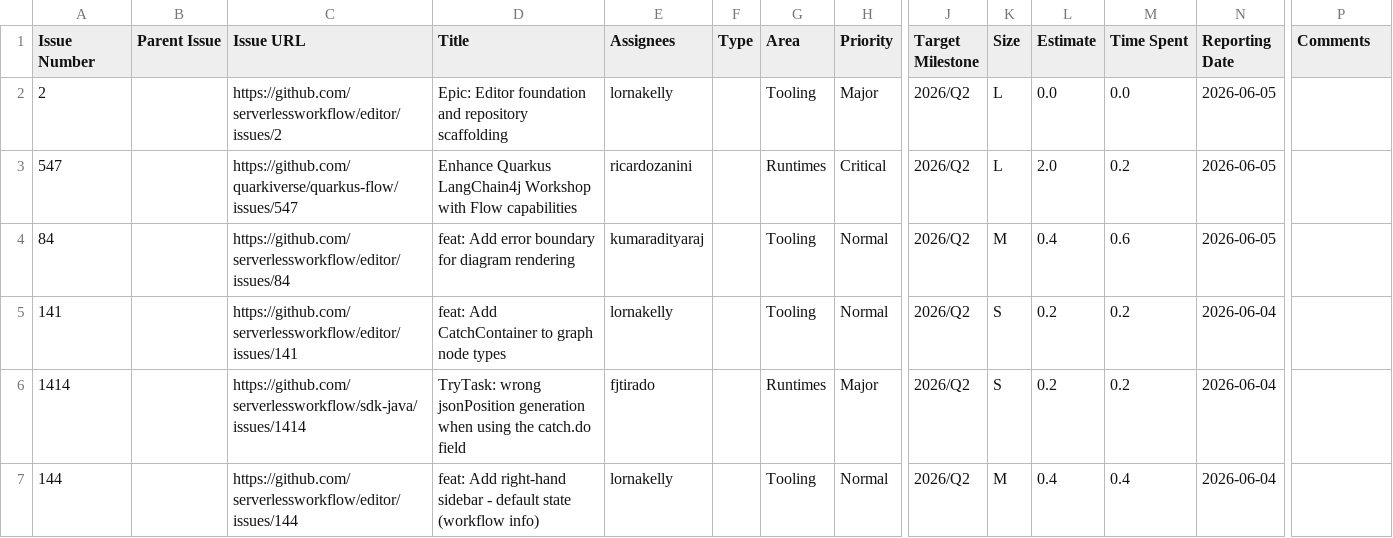
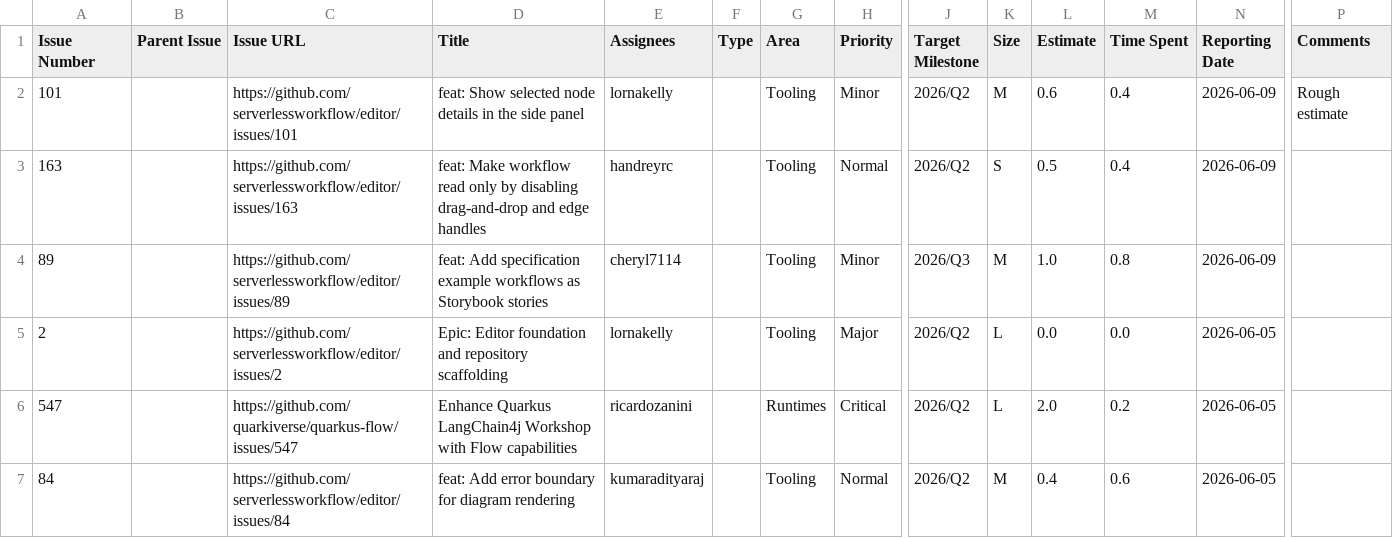
Before and after one commit to kubesmarts/pm-automations, a CSV file: exports/quarkiverse-11-done-items.csv, drawn as a sheet; only a part is shown, gaps mark what is left out; the shorter side is filled out with more unchanged rows; rows hold the shown columns only; the diff names each change by its address in the sheet, - before the commit and + after, or states it on an @@ line.

```diff
--- a/exports/quarkiverse-11-done-items.csv
+++ b/exports/quarkiverse-11-done-items.csv
+row 2: 101 |  | https://github.com/serverlessworkflow/editor/issues/101 | feat: Show selected node details in the side panel | lornakelly |  | Tooling | Minor | 2026/Q2 | M | 0.6 | 0.4 | 2026-06-09 | Rough estimate
+row 3: 163 |  | https://github.com/serverlessworkflow/editor/issues/163 | feat: Make workflow read only by disabling drag-and-drop and edge handles | handreyrc |  | Tooling | Normal | 2026/Q2 | S | 0.5 | 0.4 | 2026-06-09
+row 4: 89 |  | https://github.com/serverlessworkflow/editor/issues/89 | feat: Add specification example workflows as Storybook stories | cheryl7114 |  | Tooling | Minor | 2026/Q3 | M | 1.0 | 0.8 | 2026-06-09
```
Also changed, not shown: exports/kiegroup-8-done-items.csv, exports/kiegroup-9-done-items.csv.
